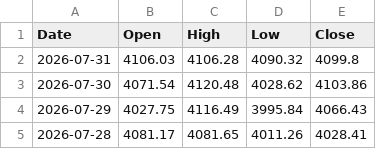
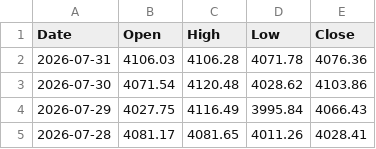
Before and after one commit to bearish168/xau-data-mirror, a CSV file: daily-data.csv, drawn as a sheet; only a part is shown.

Commit message:
myfxbook historical 1 day (จากข้อมูลจริง): 2026-07-31T07:03:21.229Z

```diff
--- a/daily-data.csv
+++ b/daily-data.csv
@@ -1,3 +1,3 @@
 Date,Open,High,Low,Close
-2026-07-31,4106.03,4106.28,4090.32,4099.8
+2026-07-31,4106.03,4106.28,4071.78,4076.36
 2026-07-30,4071.54,4120.48,4028.62,4103.86
```
